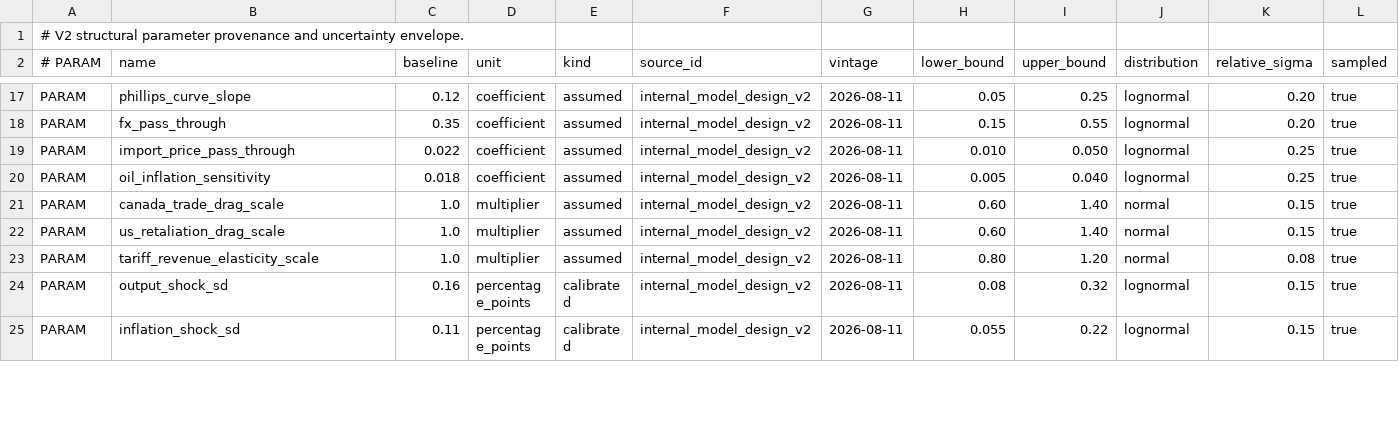
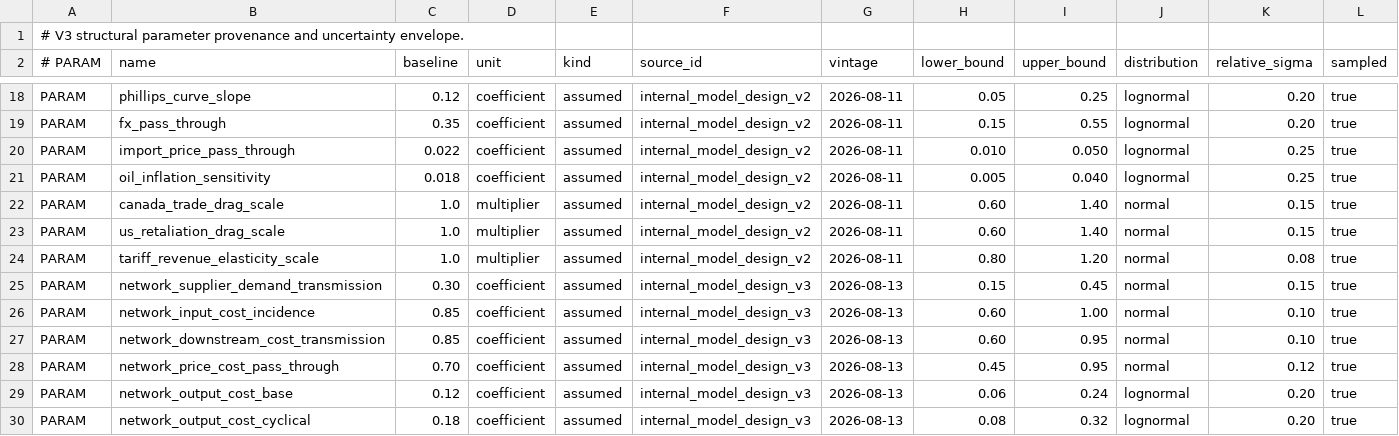
Before and after one commit to jordanlegare/economic_policy, a CSV file: data/calibration/structural_parameter_registry.csv, drawn as a sheet; only a part is shown, gaps mark what is left out; the shorter side is filled out with more unchanged rows; rows hold the shown columns only; the diff covers the shown part only; the diff names each change by its address in the sheet, - before the commit and + after, or states it on an @@ line.

Commit message:
Register production-network uncertainty

```diff
--- a/data/calibration/structural_parameter_registry.csv
+++ b/data/calibration/structural_parameter_registry.csv
-A1 (# PARAM): # V2 structural parameter…
+A1 (# PARAM): # V3 structural parameter…
+row 25: PARAM | network_supplier_demand_transmission | 0.30 | coefficient | assumed | internal_model_design_v3 | 2026-08-13 | 0.15 | 0.45 | normal | 0.15 | true
+row 26: PARAM | network_input_cost_incidence | 0.85 | coefficient | assumed | internal_model_design_v3 | 2026-08-13 | 0.60 | 1.00 | normal | 0.10 | true
+row 27: PARAM | network_downstream_cost_transmission | 0.85 | coefficient | assumed | internal_model_design_v3 | 2026-08-13 | 0.60 | 0.95 | normal | 0.10 | true
+row 28: PARAM | network_price_cost_pass_through | 0.70 | coefficient | assumed | internal_model_design_v3 | 2026-08-13 | 0.45 | 0.95 | normal | 0.12 | true
+row 29: PARAM | network_output_cost_base | 0.12 | coefficient | assumed | internal_model_design_v3 | 2026-08-13 | 0.06 | 0.24 | lognormal | 0.20 | true
+row 30: PARAM | network_output_cost_cyclical | 0.18 | coefficient | assumed | internal_model_design_v3 | 2026-08-13 | 0.08 | 0.32 | lognormal | 0.20 | true
```
Also changed, not shown: 5 added rows and 3 edited cells elsewhere in this file.
